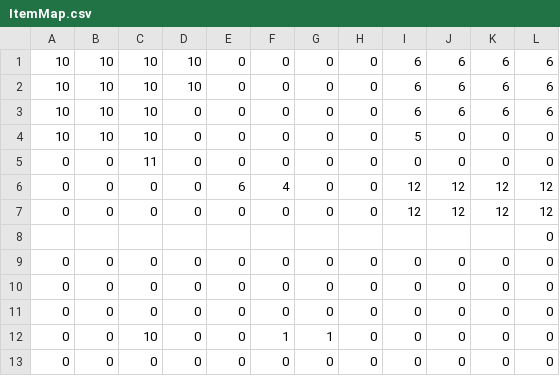
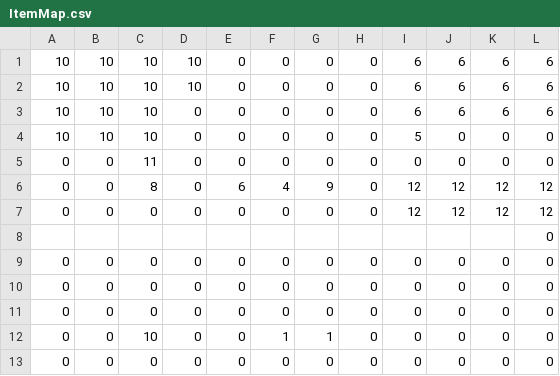
Before and after one commit to CSE3902-SU2024/Sprint_2, a CSV file: Sprint0/Map/ItemMap.csv, drawn as a sheet; only a part is shown.

Commit message:
more item works

```diff
--- a/Sprint0/Map/ItemMap.csv
+++ b/Sprint0/Map/ItemMap.csv
@@ -5,3 +5,3 @@
 0,0,11,0,0,0,0,0,0,0,0,0
-0,0,0,0,6,4,0,0,12,12,12,12
+0,0,8,0,6,4,9,0,12,12,12,12
 0,0,0,0,0,0,0,0,12,12,12,12
```
Also changed, not shown: 7 other files.
